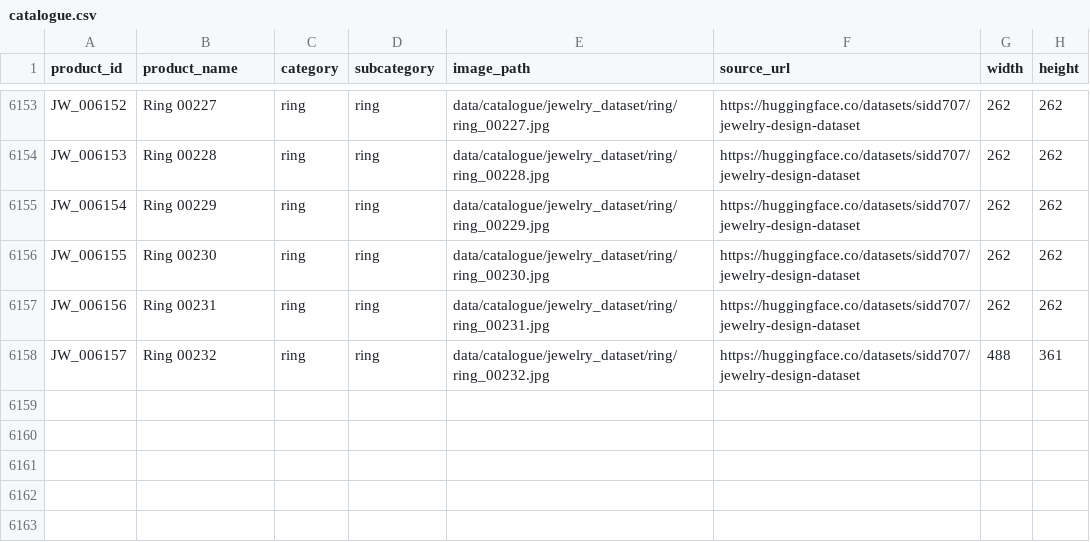
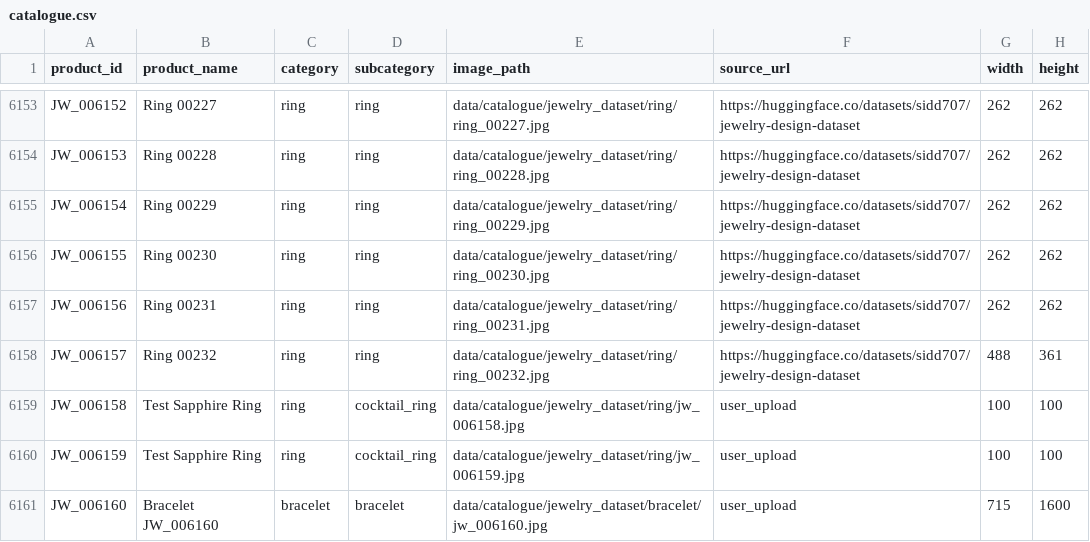
Before and after one commit to saran2006psg/thuli, a CSV file: data/catalogue.csv, drawn as a sheet; only a part is shown, gaps mark what is left out; the diff names each change by its address in the sheet, - before the commit and + after, or states it on an @@ line.

Commit message:
feat: add jewellery matcher pipeline, API routes, frontend interface, and retrieval tests

```diff
--- a/data/catalogue.csv
+++ b/data/catalogue.csv
+row 6159: JW_006158 | Test Sapphire Ring | ring | cocktail_ring | data/catalogue/jewelry_dataset/ring/jw_006158.jpg | user_upload | 100 | 100
+row 6160: JW_006159 | Test Sapphire Ring | ring | cocktail_ring | data/catalogue/jewelry_dataset/ring/jw_006159.jpg | user_upload | 100 | 100
+row 6161: JW_006160 | Bracelet JW_006160 | bracelet | bracelet | data/catalogue/jewelry_dataset/bracelet/jw_006160.jpg | user_upload | 715 | 1600
```
Also changed, not shown: 11 other files.
